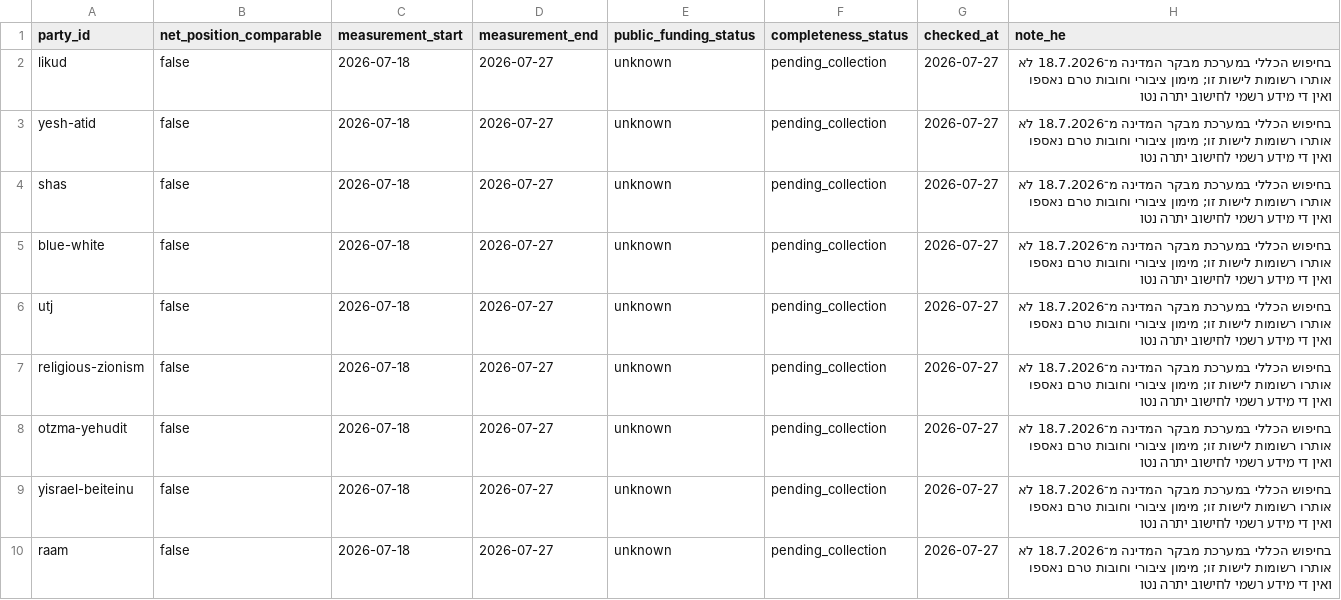
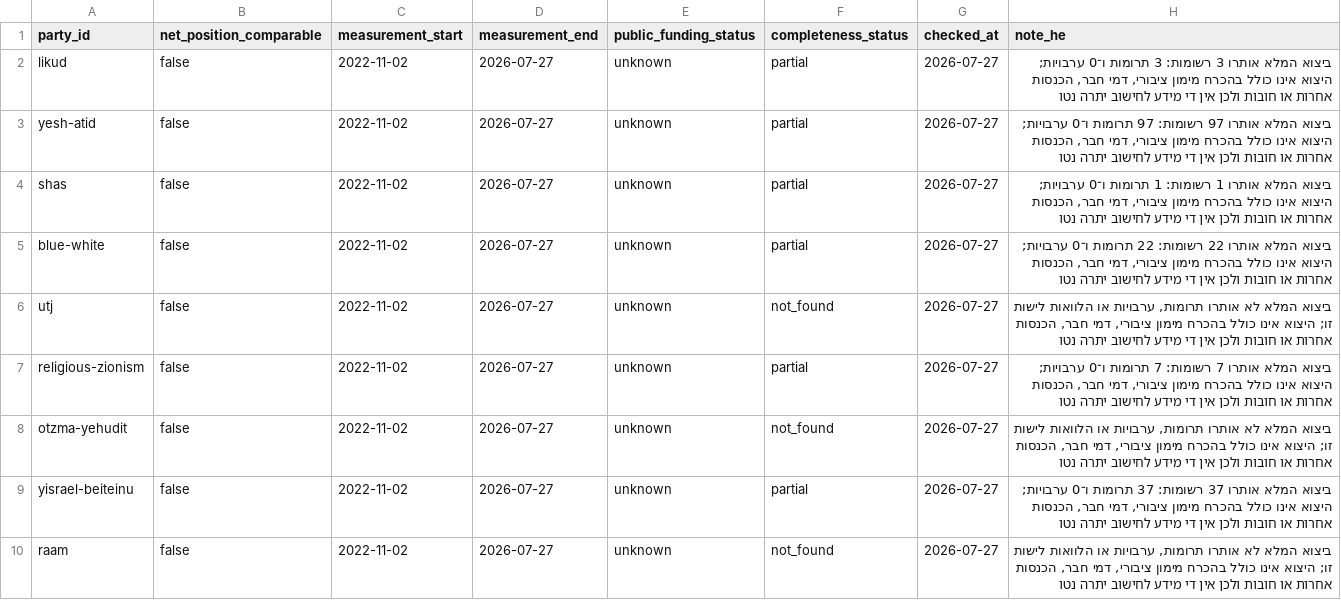
Before and after one commit to eDeveloperOZ/meeyfo-hakesef, a CSV file: data/party_financial_scopes.csv, drawn as a sheet; only a part is shown; the diff covers the shown part only.

```diff
--- a/data/party_financial_scopes.csv
+++ b/data/party_financial_scopes.csv
@@ -1,10 +1,10 @@
 party_id,net_position_comparable,measurement_start,measurement_end,public_funding_status,completeness_status,checked_at,note_he
-likud,false,2026-07-18,2026-07-27,unknown,pending_collection,2026-07-27,בחיפוש הכללי במערכת מבקר המדינה מ־18.7.2026 לא אותרו רשומות לישות זו; מימון ציבורי וחובות טרם נאספו ואין די מידע רשמי לחישוב יתרה נטו
-yesh-atid,false,2026-07-18,2026-07-27,unknown,pending_collection,2026-07-27,בחיפוש הכללי במערכת מבקר המדינה מ־18.7.2026 לא אותרו רשומות לישות זו; מימון ציבורי וחובות טרם נאספו ואין די מידע רשמי לחישוב יתרה נטו
-shas,false,2026-07-18,2026-07-27,unknown,pending_collection,2026-07-27,בחיפוש הכללי במערכת מבקר המדינה מ־18.7.2026 לא אותרו רשומות לישות זו; מימון ציבורי וחובות טרם נאספו ואין די מידע רשמי לחישוב יתרה נטו
-blue-white,false,2026-07-18,2026-07-27,unknown,pending_collection,2026-07-27,בחיפוש הכללי במערכת מבקר המדינה מ־18.7.2026 לא אותרו רשומות לישות זו; מימון ציבורי וחובות טרם נאספו ואין די מידע רשמי לחישוב יתרה נטו
-utj,false,2026-07-18,2026-07-27,unknown,pending_collection,2026-07-27,בחיפוש הכללי במערכת מבקר המדינה מ־18.7.2026 לא אותרו רשומות לישות זו; מימון ציבורי וחובות טרם נאספו ואין די מידע רשמי לחישוב יתרה נטו
-religious-zionism,false,2026-07-18,2026-07-27,unknown,pending_collection,2026-07-27,בחיפוש הכללי במערכת מבקר המדינה מ־18.7.2026 לא אותרו רשומות לישות זו; מימון ציבורי וחובות טרם נאספו ואין די מידע רשמי לחישוב יתרה נטו
-otzma-yehudit,false,2026-07-18,2026-07-27,unknown,pending_collection,2026-07-27,בחיפוש הכללי במערכת מבקר המדינה מ־18.7.2026 לא אותרו רשומות לישות זו; מימון ציבורי וחובות טרם נאספו ואין די מידע רשמי לחישוב יתרה נטו
-yisrael-beiteinu,false,2026-07-18,2026-07-27,unknown,pending_collection,2026-07-27,בחיפוש הכללי במערכת מבקר המדינה מ־18.7.2026 לא אותרו רשומות לישות זו; מימון ציבורי וחובות טרם נאספו ואין די מידע רשמי לחישוב יתרה נטו
-raam,false,2026-07-18,2026-07-27,unknown,pending_collection,2026-07-27,בחיפוש הכללי במערכת מבקר המדינה מ־18.7.2026 לא אותרו רשומות לישות זו; מימון ציבורי וחובות טרם נאספו ואין די מידע רשמי לחישוב יתרה נטו
+likud,false,2022-11-02,2026-07-27,unknown,partial,2026-07-27,"ביצוא המלא אותרו 3 רשומות: 3 תרומות ו־0 ערבויות; היצוא אינו כולל בהכרח מימון ציבורי, דמי חבר, הכנסות אחרות או חובות ולכן אין די מידע לחישוב יתרה נטו"
+yesh-atid,false,2022-11-02,2026-07-27,unknown,partial,2026-07-27,"ביצוא המלא אותרו 97 רשומות: 97 תרומות ו־0 ערבויות; היצוא אינו כולל בהכרח מימון ציבורי, דמי חבר, הכנסות אחרות או חובות ולכן אין די מידע לחישוב יתרה נטו"
+shas,false,2022-11-02,2026-07-27,unknown,partial,2026-07-27,"ביצוא המלא אותרו 1 רשומות: 1 תרומות ו־0 ערבויות; היצוא אינו כולל בהכרח מימון ציבורי, דמי חבר, הכנסות אחרות או חובות ולכן אין די מידע לחישוב יתרה נטו"
+blue-white,false,2022-11-02,2026-07-27,unknown,partial,2026-07-27,"ביצוא המלא אותרו 22 רשומות: 22 תרומות ו־0 ערבויות; היצוא אינו כולל בהכרח מימון ציבורי, דמי חבר, הכנסות אחרות או חובות ולכן אין די מידע לחישוב יתרה נטו"
+utj,false,2022-11-02,2026-07-27,unknown,not_found,2026-07-27,"ביצוא המלא לא אותרו תרומות, ערבויות או הלוואות לישות זו; היצוא אינו כולל בהכרח מימון ציבורי, דמי חבר, הכנסות אחרות או חובות ולכן אין די מידע לחישוב יתרה נטו"
+religious-zionism,false,2022-11-02,2026-07-27,unknown,partial,2026-07-27,"ביצוא המלא אותרו 7 רשומות: 7 תרומות ו־0 ערבויות; היצוא אינו כולל בהכרח מימון ציבורי, דמי חבר, הכנסות אחרות או חובות ולכן אין די מידע לחישוב יתרה נטו"
+otzma-yehudit,false,2022-11-02,2026-07-27,unknown,not_found,2026-07-27,"ביצוא המלא לא אותרו תרומות, ערבויות או הלוואות לישות זו; היצוא אינו כולל בהכרח מימון ציבורי, דמי חבר, הכנסות אחרות או חובות ולכן אין די מידע לחישוב יתרה נטו"
+yisrael-beiteinu,false,2022-11-02,2026-07-27,unknown,partial,2026-07-27,"ביצוא המלא אותרו 37 רשומות: 37 תרומות ו־0 ערבויות; היצוא אינו כולל בהכרח מימון ציבורי, דמי חבר, הכנסות אחרות או חובות ולכן אין די מידע לחישוב יתרה נטו"
+raam,false,2022-11-02,2026-07-27,unknown,not_found,2026-07-27,"ביצוא המלא לא אותרו תרומות, ערבויות או הלוואות לישות זו; היצוא אינו כולל בהכרח מימון ציבורי, דמי חבר, הכנסות אחרות או חובות ולכן אין די מידע לחישוב יתרה נטו"
```
Also changed, not shown: 25 edited cells elsewhere in this file, data/sources.csv, 40 other files.
